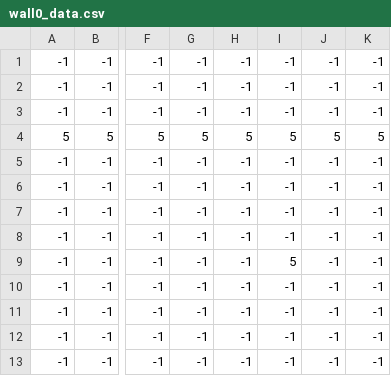
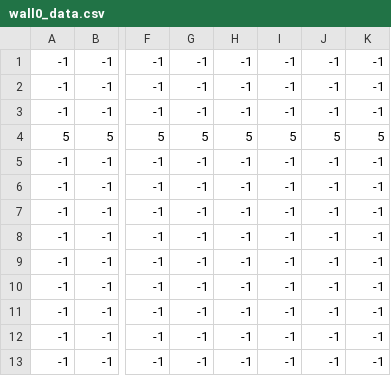
Before and after one commit to NicolasAcosta04/dungeoen-crawler-main, a CSV file: wall0_data.csv, drawn as a sheet; only a part is shown, gaps mark what is left out; the diff names each change by its address in the sheet, - before the commit and + after, or states it on an @@ line.

```diff
--- a/wall0_data.csv
+++ b/wall0_data.csv
-I9: 5
+I9: -1
```
Also changed, not shown: 3 other files.
